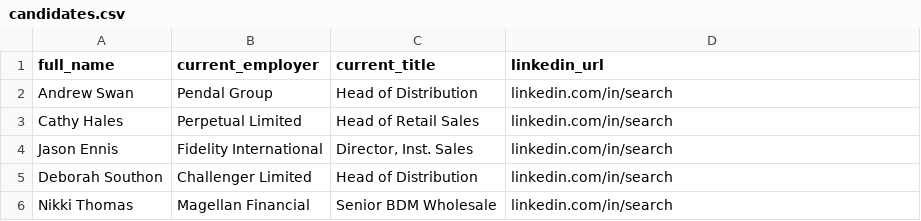
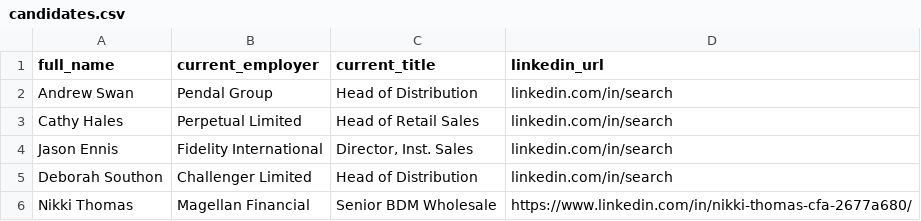
Before and after one commit to FXXx-0205/ppp-exec-search-agent, a CSV file: data/ppp/candidates.csv, drawn as a sheet.

```diff
--- a/data/ppp/candidates.csv
+++ b/data/ppp/candidates.csv
@@ -5,2 +5,2 @@ Jason Ennis,Fidelity International,"Director, Inst. Sales",linkedin.com/in/searc
 Deborah Southon,Challenger Limited,Head of Distribution,linkedin.com/in/search
-Nikki Thomas,Magellan Financial,"Senior BDM Wholesale",linkedin.com/in/search
+Nikki Thomas,Magellan Financial,Senior BDM Wholesale,https://www.linkedin.com/in/nikki-thomas-cfa-2677a680/
```
Also changed, not shown: 15 other files.
